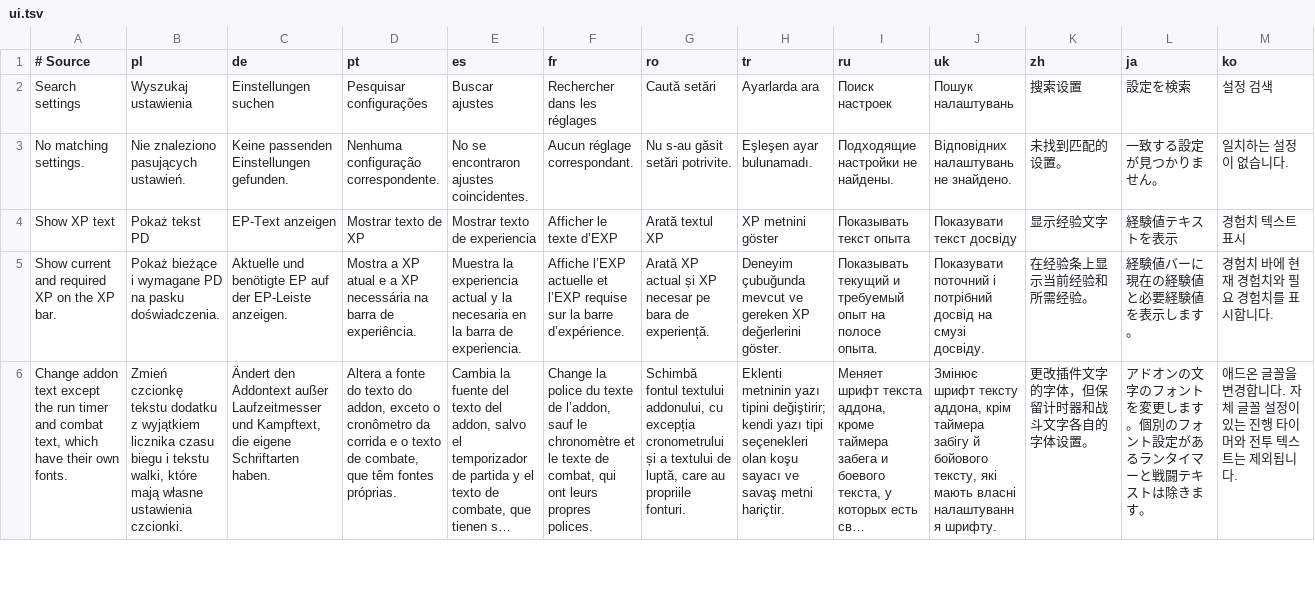
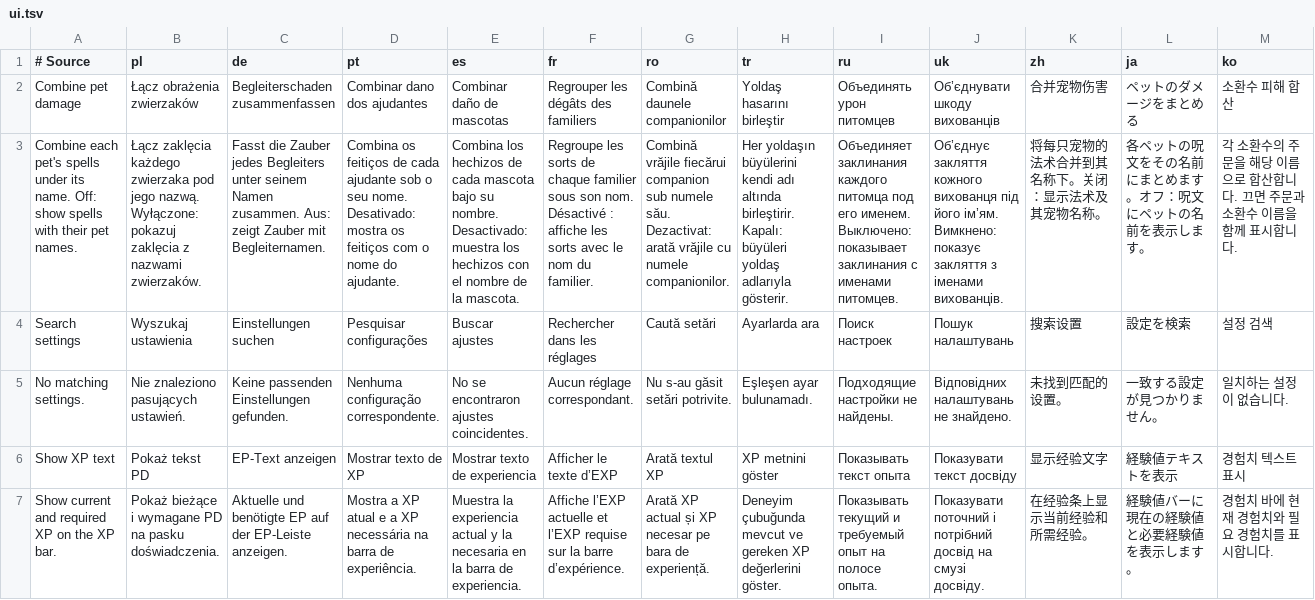
Before and after one commit to Rezondes/SurvivorsDragonUi, a TSV file: localization/ui.tsv, drawn as a sheet; only a part is shown; the shorter side is filled out with more unchanged rows; long unchanged cells end in …; rows hold the shown columns only; the diff names each change by its address in the sheet, - before the commit and + after, or states it on an @@ line.

Commit message:
Improve meter performance, attribution and HUD presentation (#80)
* fix: identify pet casts and optionally combine pet damage

* fix: combine native item ranks in meter rows

* fix: show originating talent names for meter procs

* perf: reuse meter identities and limit viewport work

* Reduce native meter history queries to displayed rate cadence

* Refresh the damage meter once per second

* fix: tighten default minimap zone spacing

* Skip repeated meter row presentation work

* fix: correct native meter cache test expectations

* Keep API buff timer icons bright and text-free

* Fix HUD visibility, reset icon and combat text layering

* Integrate native minimap local clock

* Default minimap clock to on

* Repair HUD lifecycle test fixtures

---------

Co-authored-by: migwynkriid13 <335116281+migwynkriid13@users.noreply.github.com>

```diff
--- a/localization/ui.tsv
+++ b/localization/ui.tsv
+row 2: Combine pet damage | Łącz obrażenia zwierzaków | Begleiterschaden zusammenfassen | Combinar dano dos ajudantes | Combinar daño de mascotas | Regrouper les dégâts des familiers | Combină daunele companionilor | Yoldaş hasarını birleştir | Объединять урон питомцев | Об’єднувати шкоду вихованців | 合并宠物伤害 | ペットのダメージをまとめる | 소환수 피해 합산
+row 3: Combine each pet's spells under its name. Off: show spells with their pet names. | Łącz zaklęcia każdego zwierzaka pod jego nazwą. Wyłączone: pokazuj zaklęcia z nazwami zwierzaków. | Fasst die Zauber jedes Begleiters unter seinem Namen zusammen. Aus: zeigt Zauber mit Begleiternamen. | Combina os feitiços de cada ajudante sob o seu nome. Desativado: mostra os feitiços com o nome do ajudante. | Combina los hechizos de cada mascota bajo su nombre. Desactivado: muestra los hechizos con el nombre de la mascota. | Regroupe les sorts de chaque familier sous son nom. Désactivé : affiche les sorts avec le nom du familier. | Combină vrăjile fiecărui companion sub numele său. Dezactivat: arată vrăjile cu numele companionilor. | Her yoldaşın büyülerini kendi adı altında birleştirir. Kapalı: büyüleri yoldaş adlarıyla gösterir. | Объединяет заклинания каждого питомца под его именем. Выключено: показывает заклинания с именами питомцев. | Об’єднує закляття кожного вихованця під його ім’ям. Вимкнено: показує закляття з іменами вихованців. | 将每只宠物的法术合并到其名称下。关闭：显示法术及其宠物名称。 | 各ペットの呪文をその名前にまとめます。オフ：呪文にペットの名前を表示します。 | 각 소환수의 주문을 해당 이름으로 합산합니다. 끄면 주문과 소환수 이름을 함께 표시합니다.
```
Also changed, not shown: 36 other files.
